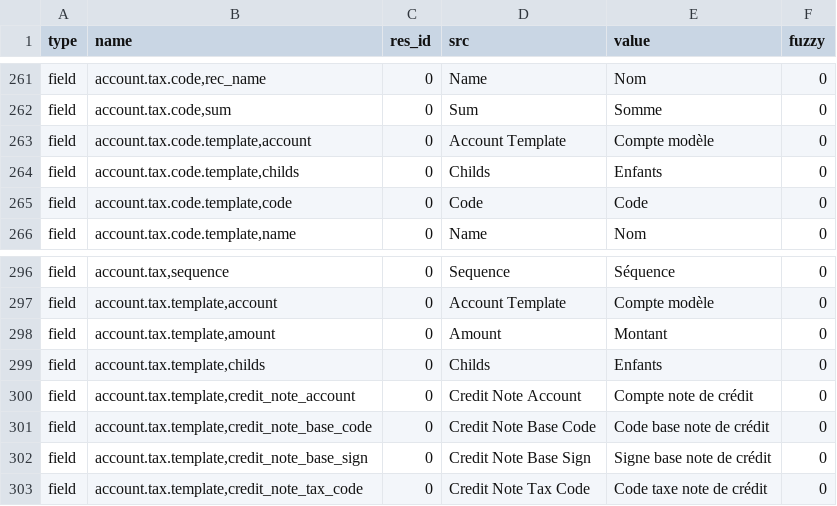
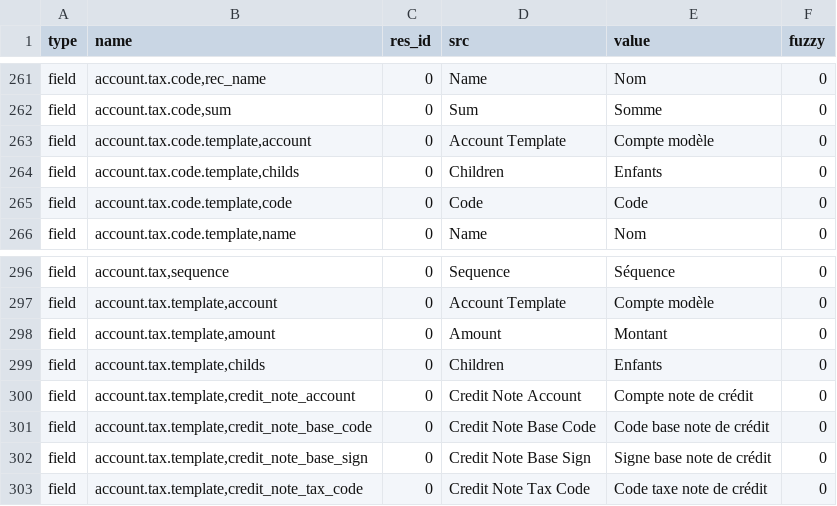
Before and after one commit to coopengo/account, a CSV file: fr_FR.csv, drawn as a sheet; only a part is shown, gaps mark what is left out; the diff covers the shown part only.

```diff
--- a/fr_FR.csv
+++ b/fr_FR.csv
@@ -268,3 +268,3 @@ field,"account.tax.code,sum",0,Sum,Somme,0
 field,"account.tax.code.template,account",0,Account Template,Compte modèle,0
-field,"account.tax.code.template,childs",0,Childs,Enfants,0
+field,"account.tax.code.template,childs",0,Children,Enfants,0
 field,"account.tax.code.template,code",0,Code,Code,0
@@ -303,3 +303,3 @@ field,"account.tax.template,account",0,Account Template,Compte modèle,0
 field,"account.tax.template,amount",0,Amount,Montant,0
-field,"account.tax.template,childs",0,Childs,Enfants,0
+field,"account.tax.template,childs",0,Children,Enfants,0
 field,"account.tax.template,credit_note_account",0,Credit Note Account,Compte note de crédit,0
```
Also changed, not shown: 6 edited cells elsewhere in this file.
